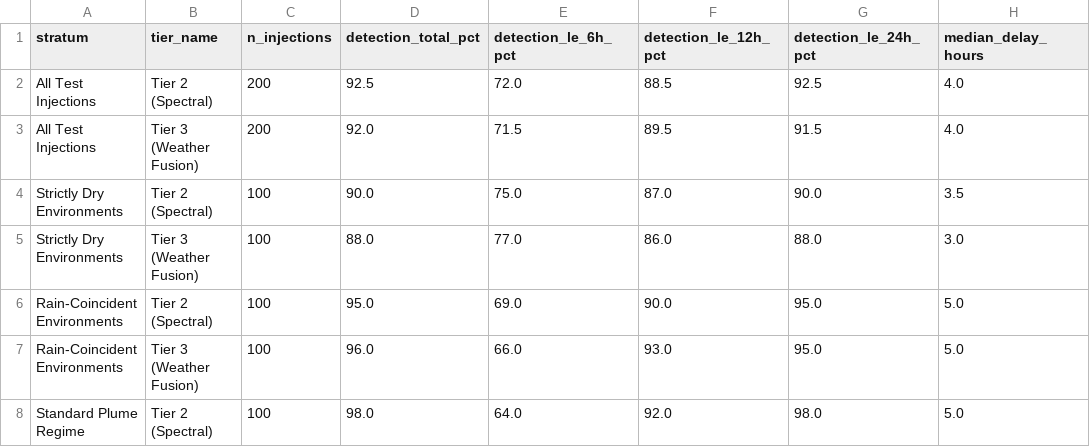
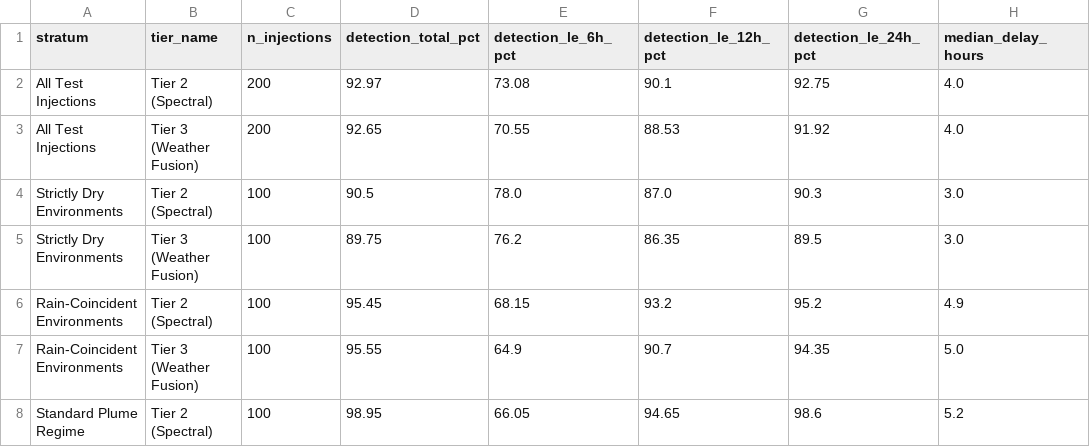
Before and after one commit to uyuku/radnet-anomaly-detection, a CSV file: data/processed/rigorous_stratified_deadlines.csv, drawn as a sheet; only a part is shown; the diff covers the shown part only.

```diff
--- a/data/processed/rigorous_stratified_deadlines.csv
+++ b/data/processed/rigorous_stratified_deadlines.csv
@@ -1,8 +1,8 @@
 stratum,tier_name,n_injections,detection_total_pct,detection_le_6h_pct,detection_le_12h_pct,detection_le_24h_pct,median_delay_hours
-All Test Injections,Tier 2 (Spectral),200,92.5,72.0,88.5,92.5,4.0
-All Test Injections,Tier 3 (Weather Fusion),200,92.0,71.5,89.5,91.5,4.0
-Strictly Dry Environments,Tier 2 (Spectral),100,90.0,75.0,87.0,90.0,3.5
-Strictly Dry Environments,Tier 3 (Weather Fusion),100,88.0,77.0,86.0,88.0,3.0
-Rain-Coincident Environments,Tier 2 (Spectral),100,95.0,69.0,90.0,95.0,5.0
-Rain-Coincident Environments,Tier 3 (Weather Fusion),100,96.0,66.0,93.0,95.0,5.0
-Standard Plume Regime,Tier 2 (Spectral),100,98.0,64.0,92.0,98.0,5.0
+All Test Injections,Tier 2 (Spectral),200,92.97,73.08,90.1,92.75,4.0
+All Test Injections,Tier 3 (Weather Fusion),200,92.65,70.55,88.53,91.92,4.0
+Strictly Dry Environments,Tier 2 (Spectral),100,90.5,78.0,87.0,90.3,3.0
+Strictly Dry Environments,Tier 3 (Weather Fusion),100,89.75,76.2,86.35,89.5,3.0
+Rain-Coincident Environments,Tier 2 (Spectral),100,95.45,68.15,93.2,95.2,4.9
+Rain-Coincident Environments,Tier 3 (Weather Fusion),100,95.55,64.9,90.7,94.35,5.0
+Standard Plume Regime,Tier 2 (Spectral),100,98.95,66.05,94.65,98.6,5.2
```
Also changed, not shown: 44 edited cells elsewhere in this file, data/processed/baseline_threshold_evaluation.csv, data/processed/eval_bootstrap_distributions.csv, 56 other files.
